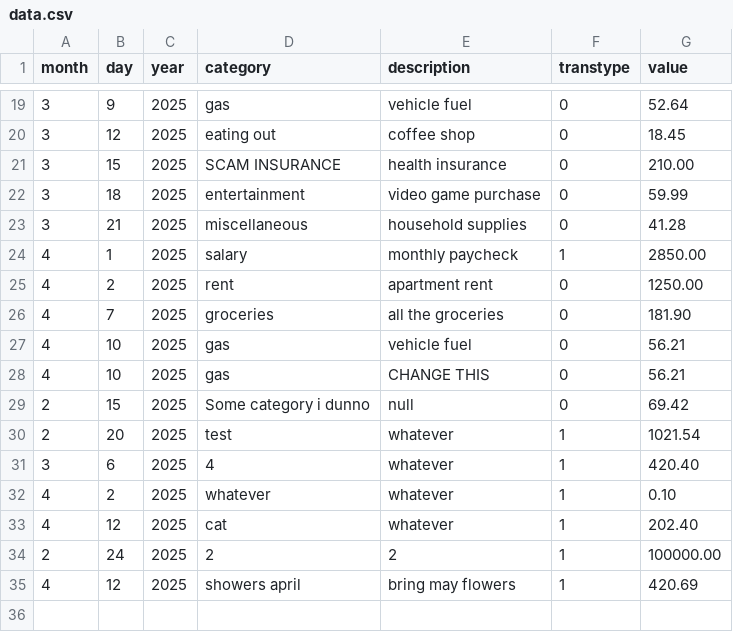
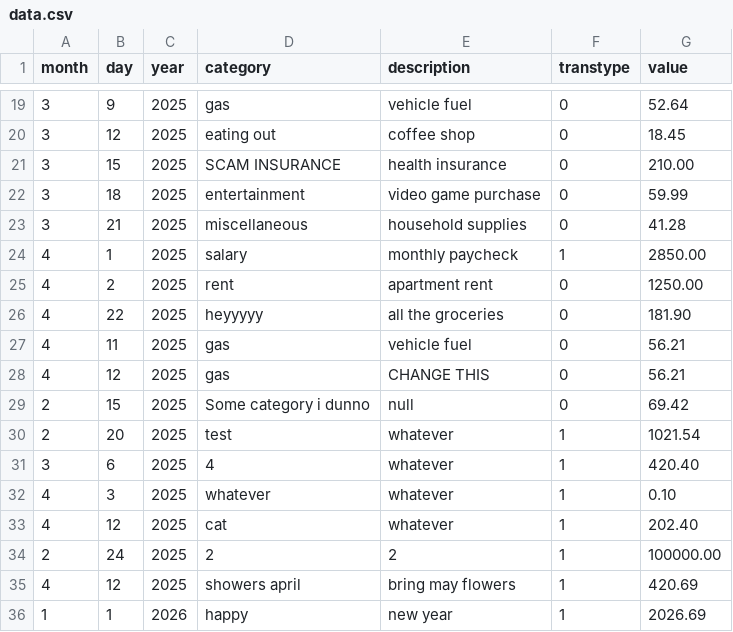
Before and after one commit to kouchpouch/termbudget, a CSV file: data.csv, drawn as a sheet; only a part is shown, gaps mark what is left out.

Commit message:
...

```diff
--- a/data.csv
+++ b/data.csv
@@ -25,5 +25,5 @@ month,day,year,category,description,transtype,value
 4,2,2025,rent,apartment rent,0,1250.00
-4,7,2025,groceries,all the groceries,0,181.90
-4,10,2025,gas,vehicle fuel,0,56.21
-4,10,2025,gas,CHANGE THIS,0,56.21
+4,22,2025,heyyyyy,all the groceries,0,181.90
+4,11,2025,gas,vehicle fuel,0,56.21
+4,12,2025,gas,CHANGE THIS,0,56.21
 2,15,2025,Some category i dunno,null,0,69.42
@@ -31,3 +31,3 @@ month,day,year,category,description,transtype,value
 3,6,2025,4,whatever,1,420.40
-4,2,2025,whatever,whatever,1,0.10
+4,3,2025,whatever,whatever,1,0.10
 4,12,2025,cat,whatever,1,202.40
@@ -35 +35,2 @@ month,day,year,category,description,transtype,value
 4,12,2025,showers april,bring may flowers,1,420.69
+1,1,2026,happy,new year,1,2026.69
```
